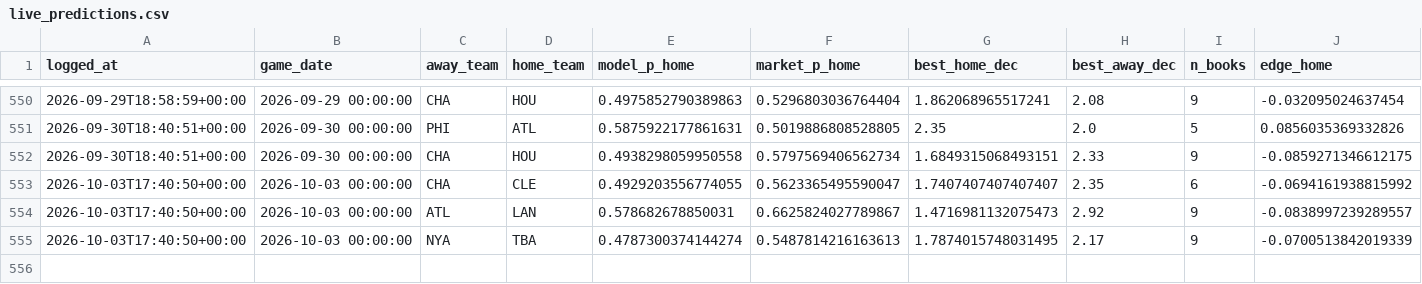
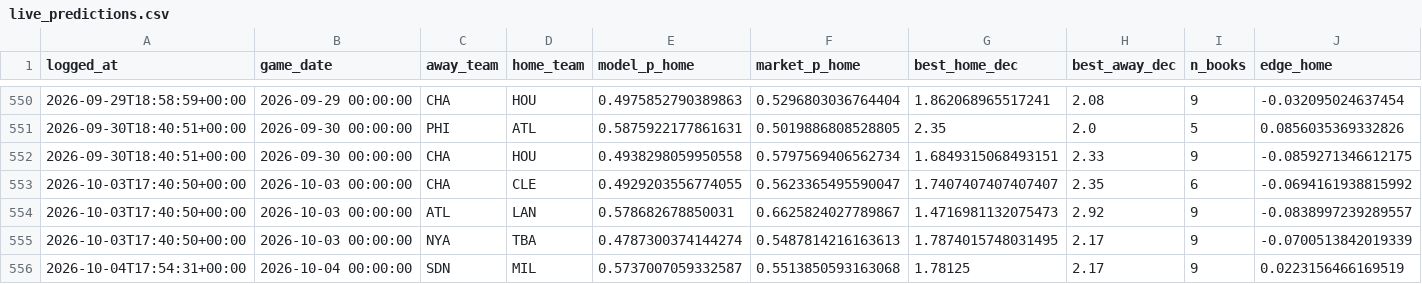
Before and after one commit to ivan-marjanovic/mlb-forecasting, a CSV file: live_predictions.csv, drawn as a sheet; only a part is shown, gaps mark what is left out; rows hold the shown columns only; the diff names each change by its address in the sheet, - before the commit and + after, or states it on an @@ line.

```diff
--- a/live_predictions.csv
+++ b/live_predictions.csv
+row 556: 2026-10-04T17:54:31+00:00 | 2026-10-04 00:00:00 | SDN | MIL | 0.5737007059332587 | 0.5513850593163068 | 1.78125 | 2.17 | 9 | 0.0223156466169519
```
